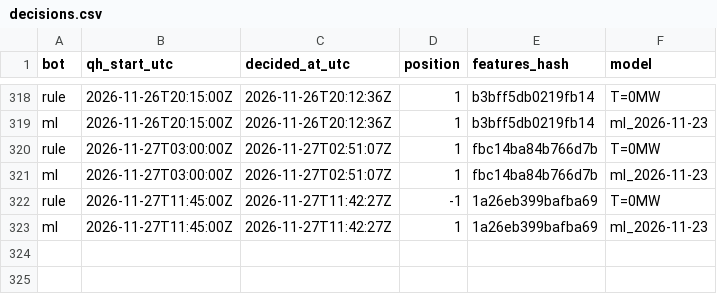
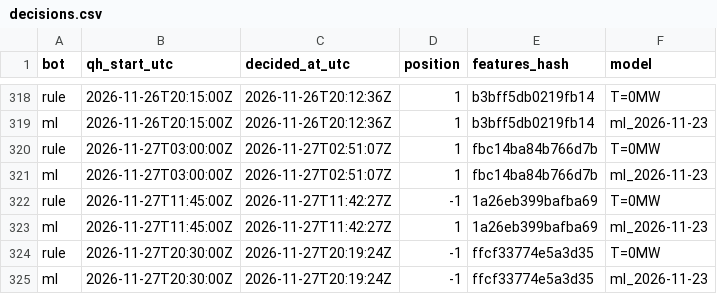
Before and after one commit to ThomasPiton/Intraday-Power, a CSV file: data/journal/decisions.csv, drawn as a sheet; only a part is shown, gaps mark what is left out; the diff names each change by its address in the sheet, - before the commit and + after, or states it on an @@ line.

```diff
--- a/data/journal/decisions.csv
+++ b/data/journal/decisions.csv
+row 324: rule | 2026-11-27T20:30:00Z | 2026-11-27T20:19:24Z | -1 | ffcf33774e5a3d35 | T=0MW
+row 325: ml | 2026-11-27T20:30:00Z | 2026-11-27T20:19:24Z | -1 | ffcf33774e5a3d35 | ml_2026-11-23
```
Also changed, not shown: data/journal/settlements.csv, 57 other files.
